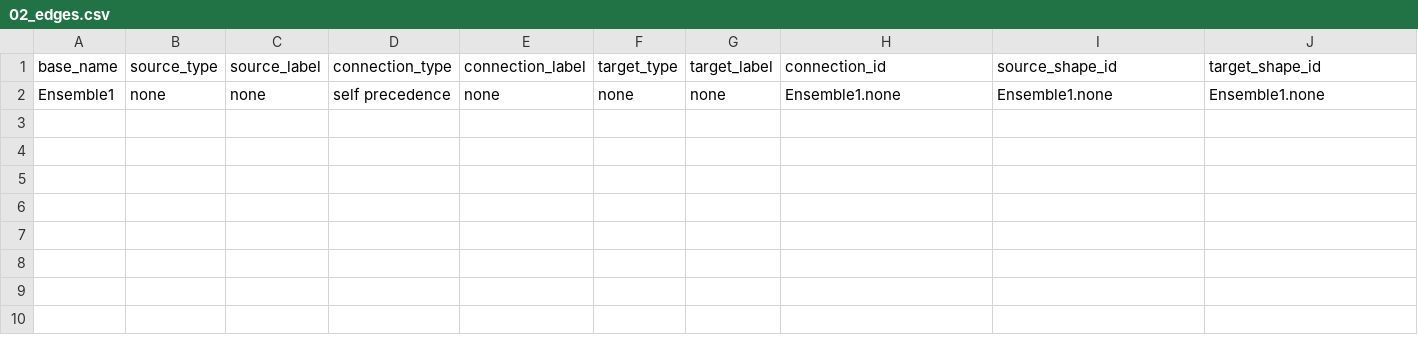
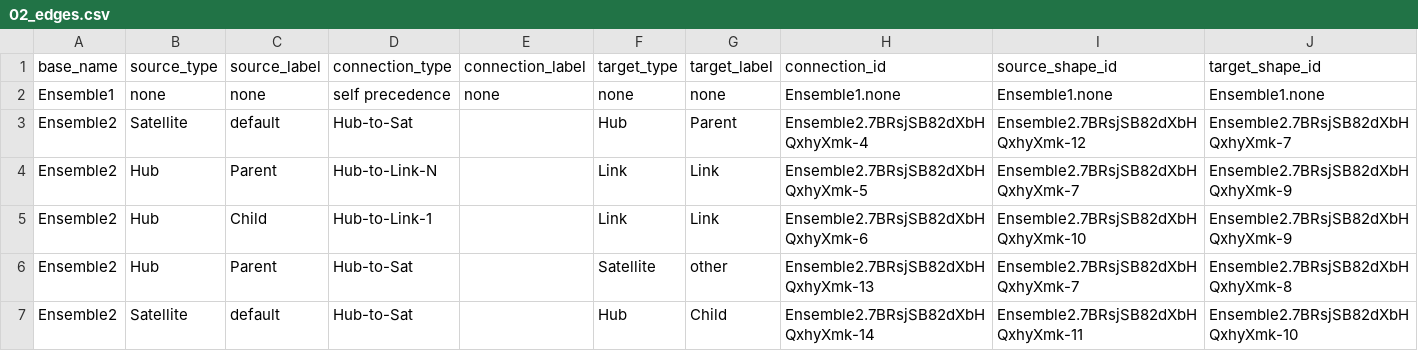
Before and after one commit to mtruschk/btelligentELM, a CSV file: docs/02_edges.csv, drawn as a sheet.

```diff
--- a/docs/02_edges.csv
+++ b/docs/02_edges.csv
@@ -2 +2,6 @@ base_name,source_type,source_label,connection_type,connection_label,target_type,
 Ensemble1,none,none,self precedence,none,none,none,Ensemble1.none,Ensemble1.none,Ensemble1.none
+Ensemble2,Satellite,default,Hub-to-Sat,,Hub,Parent,Ensemble2.7BRsjSB82dXbHQxhyXmk-4,Ensemble2.7BRsjSB82dXbHQxhyXmk-12,Ensemble2.7BRsjSB82dXbHQxhyXmk-7
+Ensemble2,Hub,Parent,Hub-to-Link-N,,Link,Link,Ensemble2.7BRsjSB82dXbHQxhyXmk-5,Ensemble2.7BRsjSB82dXbHQxhyXmk-7,Ensemble2.7BRsjSB82dXbHQxhyXmk-9
+Ensemble2,Hub,Child,Hub-to-Link-1,,Link,Link,Ensemble2.7BRsjSB82dXbHQxhyXmk-6,Ensemble2.7BRsjSB82dXbHQxhyXmk-10,Ensemble2.7BRsjSB82dXbHQxhyXmk-9
+Ensemble2,Hub,Parent,Hub-to-Sat,,Satellite,other,Ensemble2.7BRsjSB82dXbHQxhyXmk-13,Ensemble2.7BRsjSB82dXbHQxhyXmk-7,Ensemble2.7BRsjSB82dXbHQxhyXmk-8
+Ensemble2,Satellite,default,Hub-to-Sat,,Hub,Child,Ensemble2.7BRsjSB82dXbHQxhyXmk-14,Ensemble2.7BRsjSB82dXbHQxhyXmk-11,Ensemble2.7BRsjSB82dXbHQxhyXmk-10
```
Also changed, not shown: 3 other files.
